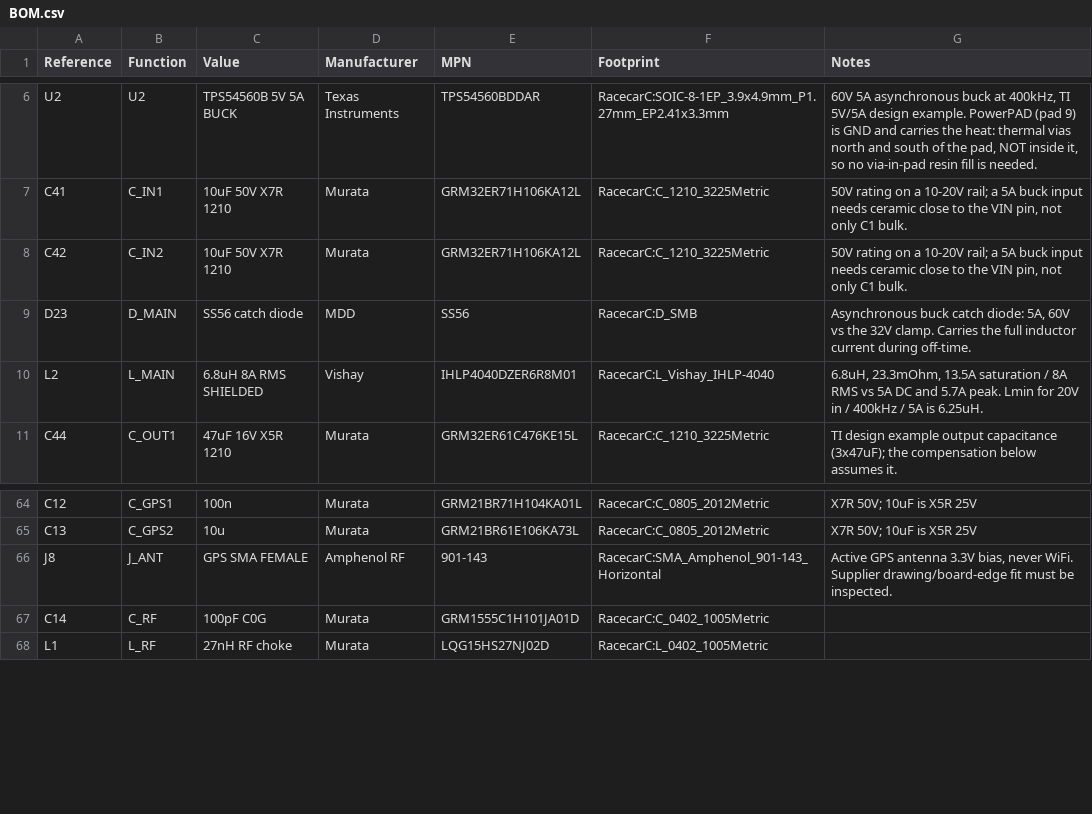
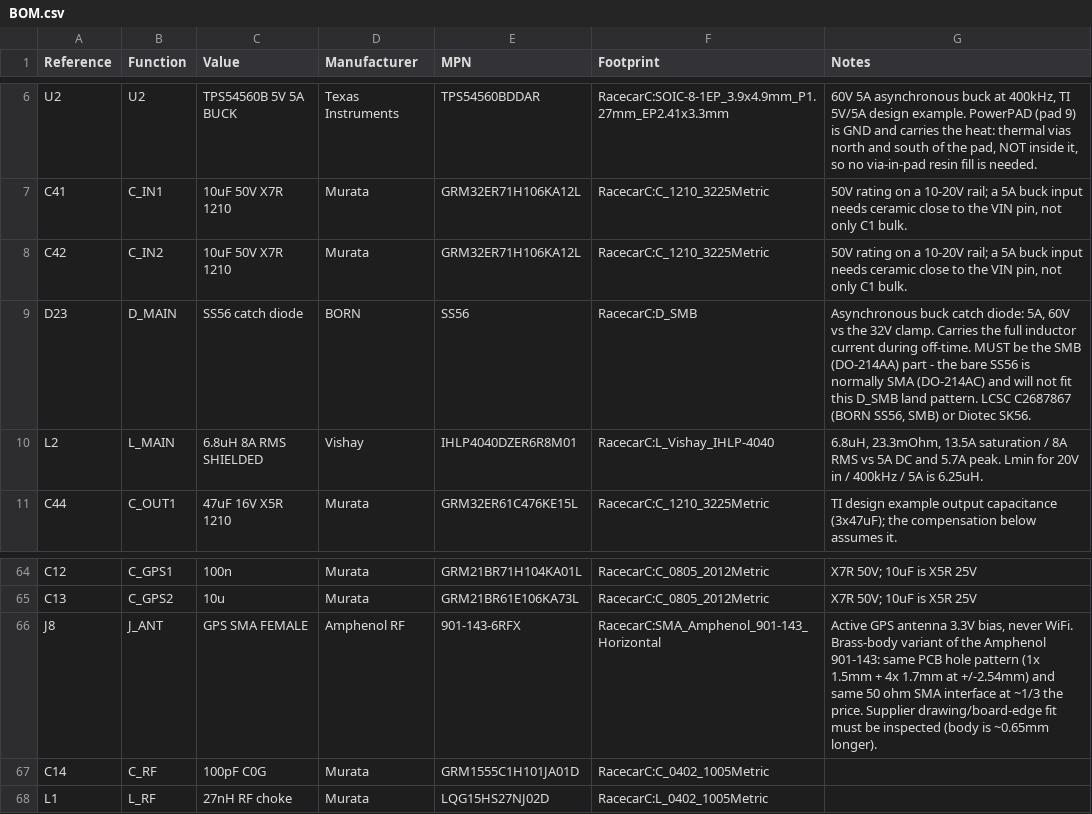
Before and after one commit to teknoprep/racecar-35, a CSV file: hardware/teensy-integrated-revf/design/BOM.csv, drawn as a sheet; only a part is shown, gaps mark what is left out.

Commit message:
Rev F order package finalised
PCBWay quotation T-2SJ3W1113248A answers + the part corrections it needs:
- D23: SS56 is an SMA (DO-214AC) part number and cannot fit the D_SMB
  (DO-214AA) land pattern PCBWay flagged. Order the SMB part: BORN SS56
  (LCSC C2687867), alternate Diotec SK56.
- J8: 901-143 -> 901-143-6RFX (Amphenol RF). Same SMA right-angle THJ jack,
  same PCB hole pattern (1x1.5mm + 4x1.7mm @ +/-2.54mm, verified against both
  drawings), ~1/3 the price PCBWay quoted.
- H1-H4 and TP1-TP7 are PCB features, not components: marked NO PART.
- U1 socket line restored (SSW-124-01-G-S); Teensy stays customer-supplied.
- Reply doc + email + a delivery ZIP in the Rev F root; UPLOAD-ALL and the
  engineering-prototype ZIP re-exported so no stale BOM is left anywhere.

PCB unchanged (re-exported Gerbers/drill are identical to HEAD once the
embedded creation dates are stripped).

```diff
--- a/hardware/teensy-integrated-revf/design/BOM.csv
+++ b/hardware/teensy-integrated-revf/design/BOM.csv
@@ -8,3 +8,3 @@ C41,C_IN1,10uF 50V X7R 1210,Murata,GRM32ER71H106KA12L,RacecarC:C_1210_3225Metric
 C42,C_IN2,10uF 50V X7R 1210,Murata,GRM32ER71H106KA12L,RacecarC:C_1210_3225Metric,"50V rating on a 10-20V rail; a 5A buck input needs ceramic close to the VIN pin, not only C1 bulk."
-D23,D_MAIN,SS56 catch diode,MDD,SS56,RacecarC:D_SMB,"Asynchronous buck catch diode: 5A, 60V vs the 32V clamp. Carries the full inductor current during off-time."
+D23,D_MAIN,SS56 catch diode,BORN,SS56,RacecarC:D_SMB,"Asynchronous buck catch diode: 5A, 60V vs the 32V clamp. Carries the full inductor current during off-time. MUST be the SMB (DO-214AA) part - the bare SS56 is normally SMA (DO-214AC) and will not fit this D_SMB land pattern. LCSC C2687867 (BORN SS56, SMB) or Diotec SK56."
 L2,L_MAIN,6.8uH 8A RMS SHIELDED,Vishay,IHLP4040DZER6R8M01,RacecarC:L_Vishay_IHLP-4040,"6.8uH, 23.3mOhm, 13.5A saturation / 8A RMS vs 5A DC and 5.7A peak. Lmin for 20V in / 400kHz / 5A is 6.25uH."
@@ -65,3 +65,3 @@ C12,C_GPS1,100n,Murata,GRM21BR71H104KA01L,RacecarC:C_0805_2012Metric,X7R 50V; 10
 C13,C_GPS2,10u,Murata,GRM21BR61E106KA73L,RacecarC:C_0805_2012Metric,X7R 50V; 10uF is X5R 25V
-J8,J_ANT,GPS SMA FEMALE,Amphenol RF,901-143,RacecarC:SMA_Amphenol_901-143_Horizontal,"Active GPS antenna 3.3V bias, never WiFi. Supplier drawing/board-edge fit must be inspected."
+J8,J_ANT,GPS SMA FEMALE,Amphenol RF,901-143-6RFX,RacecarC:SMA_Amphenol_901-143_Horizontal,"Active GPS antenna 3.3V bias, never WiFi. Brass-body variant of the Amphenol 901-143: same PCB hole pattern (1x 1.5mm + 4x 1.7mm at +/-2.54mm) and same 50 ohm SMA interface at ~1/3 the price. Supplier drawing/board-edge fit must be inspected (body is ~0.65mm longer)."
 C14,C_RF,100pF C0G,Murata,GRM1555C1H101JA01D,RacecarC:C_0402_1005Metric,
```
Also changed, not shown: hardware/teensy-integrated-revf/pcbway/Racecar-RevF-BOM-pcbway-assembly.csv, 14 other files.
